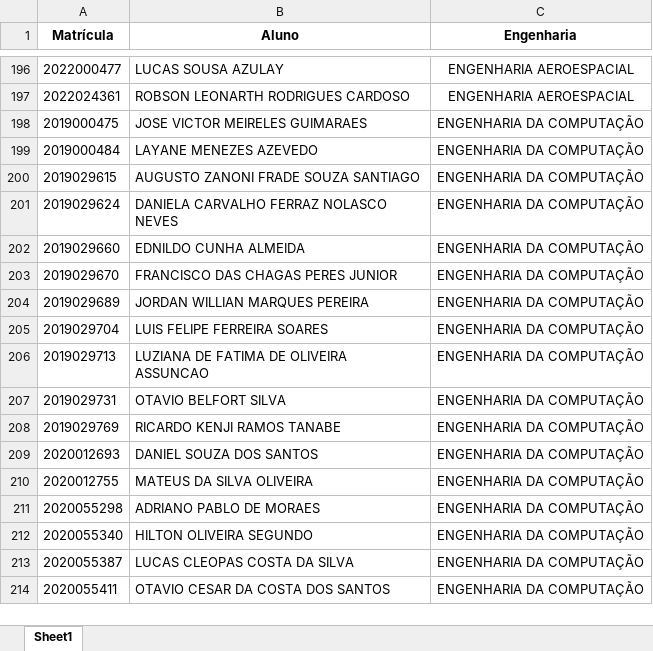
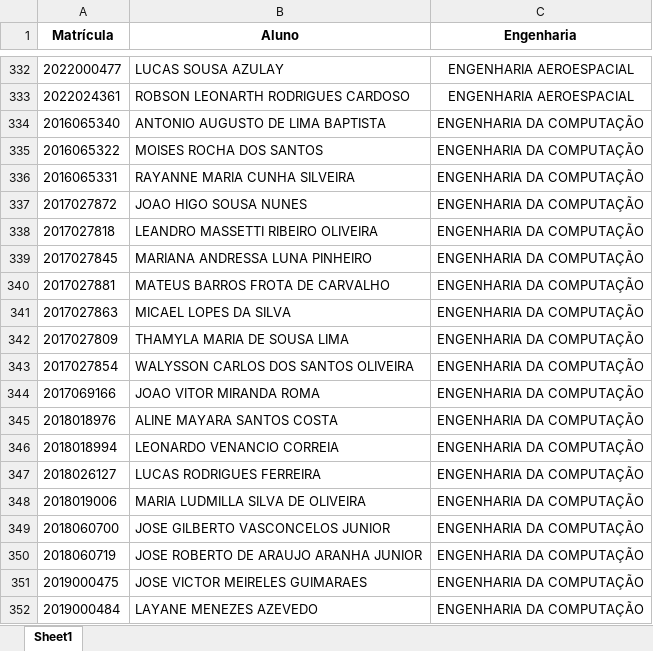
Before and after one commit to wesleygatinho/dados-web-scraping, an Excel workbook: engenharias/alunos_concluidos_engenharias.xlsx, sheet Sheet1, drawn as a sheet; only a part is shown, gaps mark what is left out; the shorter side is filled out with more unchanged rows; values as stored, in another font and other column widths than the file's, no borders; the diff covers the shown part only; the diff names each change by its address in the sheet, - before the commit and + after, or states it on an @@ line.

```diff
--- a/engenharias/alunos_concluidos_engenharias.xlsx (sheet Sheet1)
+++ b/engenharias/alunos_concluidos_engenharias.xlsx (sheet Sheet1)
+row 334: 2016065340 | ANTONIO AUGUSTO DE LIMA BAPTISTA | ENGENHARIA DA COMPUTAÇÃO
+row 335: 2016065322 | MOISES ROCHA DOS SANTOS | ENGENHARIA DA COMPUTAÇÃO
+row 336: 2016065331 | RAYANNE MARIA CUNHA SILVEIRA | ENGENHARIA DA COMPUTAÇÃO
+row 337: 2017027872 | JOAO HIGO SOUSA NUNES | ENGENHARIA DA COMPUTAÇÃO
+row 338: 2017027818 | LEANDRO MASSETTI RIBEIRO OLIVEIRA | ENGENHARIA DA COMPUTAÇÃO
+row 339: 2017027845 | MARIANA ANDRESSA LUNA PINHEIRO | ENGENHARIA DA COMPUTAÇÃO
+row 340: 2017027881 | MATEUS BARROS FROTA DE CARVALHO | ENGENHARIA DA COMPUTAÇÃO
+row 341: 2017027863 | MICAEL LOPES DA SILVA | ENGENHARIA DA COMPUTAÇÃO
+row 342: 2017027809 | THAMYLA MARIA DE SOUSA LIMA | ENGENHARIA DA COMPUTAÇÃO
+row 343: 2017027854 | WALYSSON CARLOS DOS SANTOS OLIVEIRA | ENGENHARIA DA COMPUTAÇÃO
+row 344: 2017069166 | JOAO VITOR MIRANDA ROMA | ENGENHARIA DA COMPUTAÇÃO
+row 345: 2018018976 | ALINE MAYARA SANTOS COSTA | ENGENHARIA DA COMPUTAÇÃO
+row 346: 2018018994 | LEONARDO VENANCIO CORREIA | ENGENHARIA DA COMPUTAÇÃO
+row 347: 2018026127 | LUCAS RODRIGUES FERREIRA | ENGENHARIA DA COMPUTAÇÃO
+row 348: 2018019006 | MARIA LUDMILLA SILVA DE OLIVEIRA | ENGENHARIA DA COMPUTAÇÃO
+row 349: 2018060700 | JOSE GILBERTO VASCONCELOS JUNIOR | ENGENHARIA DA COMPUTAÇÃO
+row 350: 2018060719 | JOSE ROBERTO DE ARAUJO ARANHA JUNIOR | ENGENHARIA DA COMPUTAÇÃO
```
Also changed, not shown: 145 added rows elsewhere in this sheet, 10 other files.
